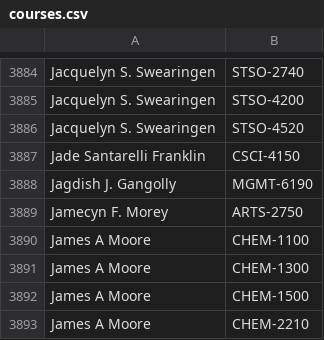
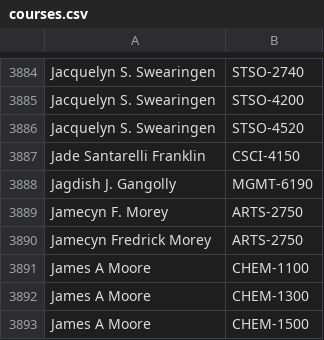
Before and after one commit to quatalog/data, a CSV file: courses.csv, drawn as a sheet; only a part is shown, gaps mark what is left out; the shorter side is filled out with more unchanged rows.

Commit message:
Wed Nov 25 12:48:46 UTC 2026

```diff
--- a/courses.csv
+++ b/courses.csv
@@ -3889,2 +3889,3 @@
 "Jamecyn F. Morey","ARTS-2750"
+"Jamecyn Fredrick Morey","ARTS-2750"
 "James A Moore","CHEM-1100"
```
